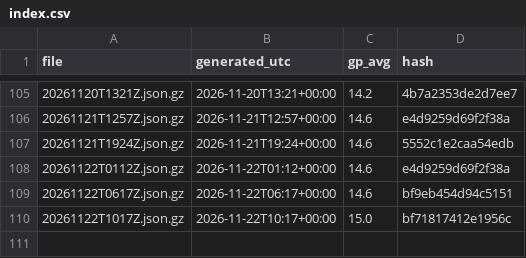
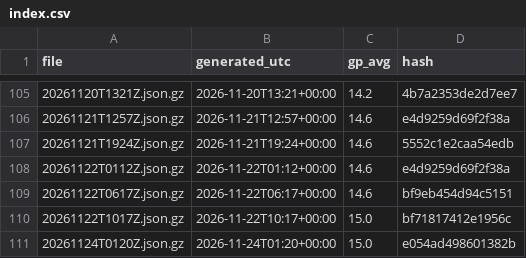
Before and after one commit to niksmdmarketing/NFLFutures, a CSV file: nbl/2026/index.csv, drawn as a sheet; only a part is shown, gaps mark what is left out.

```diff
--- a/nbl/2026/index.csv
+++ b/nbl/2026/index.csv
@@ -110 +110,2 @@ file,generated_utc,gp_avg,hash
 20261122T1017Z.json.gz,2026-11-22T10:17+00:00,15.0,bf71817412e1956c
+20261124T0120Z.json.gz,2026-11-24T01:20+00:00,15.0,e054ad498601382b
```
Also changed, not shown: 2026/index.csv, nba/2027/index.csv, 7 other files.
